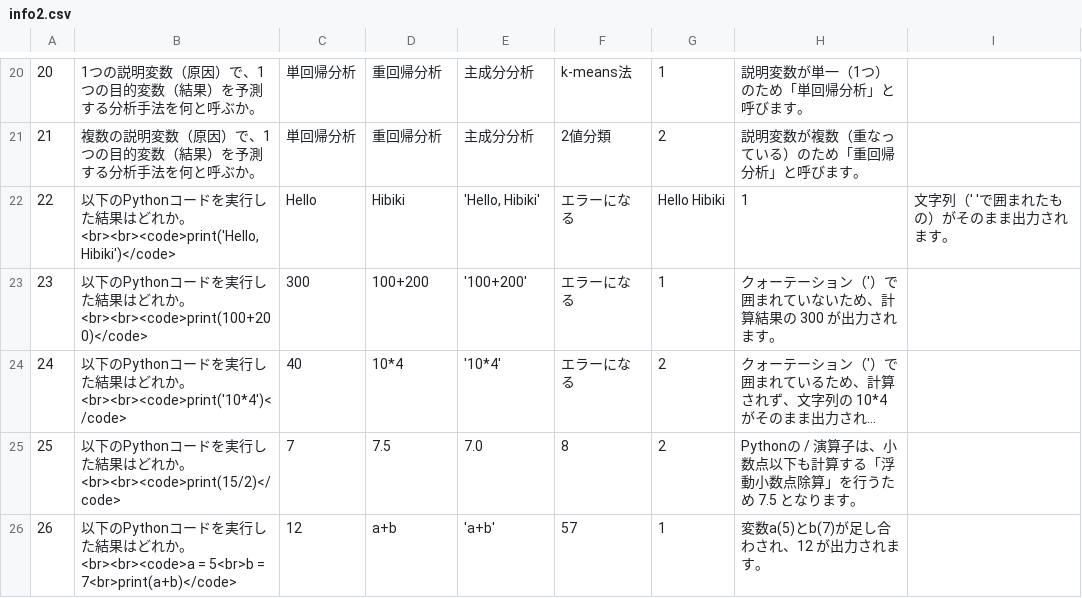
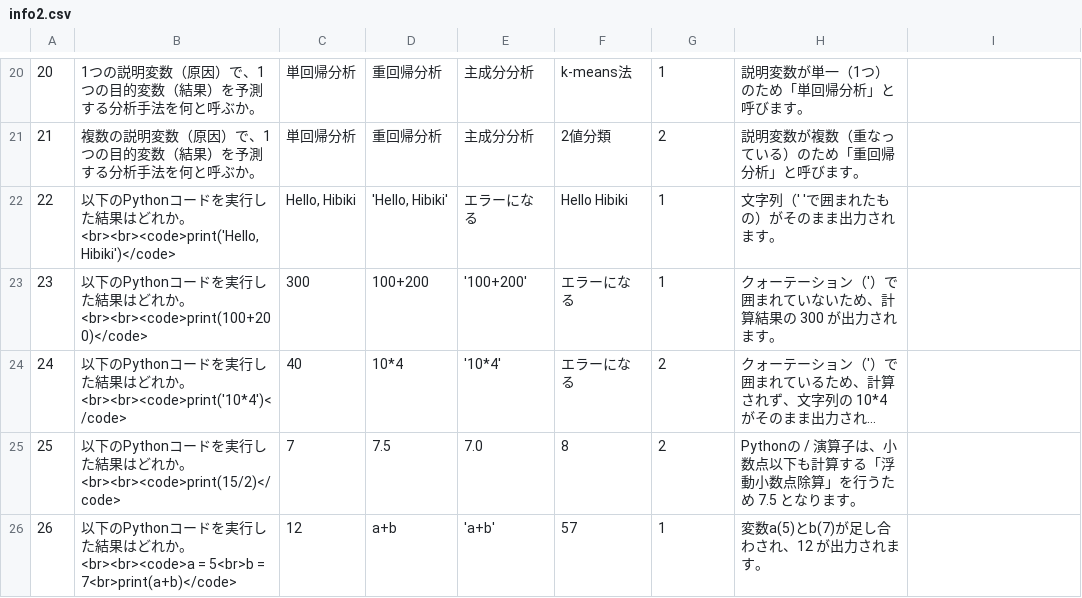
Before and after one commit to drakihabara/information, a CSV file: info2.csv, drawn as a sheet; only a part is shown, gaps mark what is left out; long unchanged cells end in ….

Commit message:
Update info2.csv

```diff
--- a/info2.csv
+++ b/info2.csv
@@ -21,3 +21,3 @@
 21,複数の説明変数（原因）で、1つの目的変数（結果）を予測する分析手法を何と呼ぶか。,単回帰分析,重回帰分析,主成分分析,2値分類,2,"説明変数が複数（重なっている）のため「重回帰分析」と呼びます。"
-22,"以下のPythonコードを実行した結果はどれか。<br><br><code>print('Hello, Hibiki')</code>",Hello, Hibiki,"'Hello, Hibiki'",エラーになる,Hello Hibiki,1,"文字列（' 'で囲まれたもの）がそのまま出力されます。"
+22,"以下のPythonコードを実行した結果はどれか。<br><br><code>print('Hello, Hibiki')</code>","Hello, Hibiki","'Hello, Hibiki'",エラーになる,Hello Hibiki,1,"文字列（' 'で囲まれたもの）がそのまま出力されます。"
 23,"以下のPythonコードを実行した結果はどれか。<br><br><code>print(100+200)</code>",300,100+200,'100+200',エラーになる,1,"クォーテーション（'）で囲まれていないため、計算結果の 300 が出力されます。"
```
